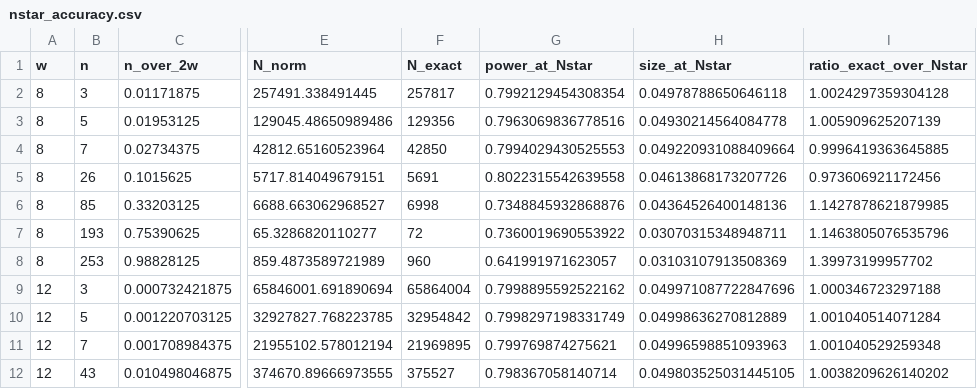
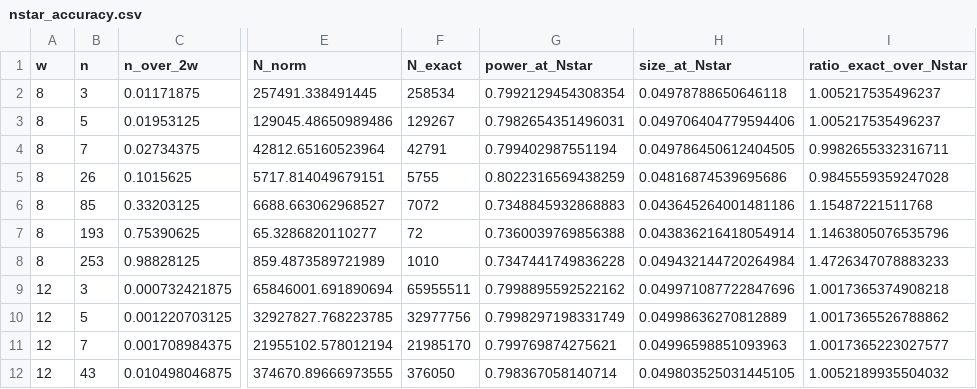
Before and after one commit to vastafi/bounded-int-bias, a CSV file: results/linux-cloud/nstar_accuracy.csv, drawn as a sheet; only a part is shown, gaps mark what is left out; the diff covers the shown part only; the diff names each change by its address in the sheet, - before the commit and + after, or states it on an @@ line.

```diff
--- a/results/linux-cloud/nstar_accuracy.csv
+++ b/results/linux-cloud/nstar_accuracy.csv
-F2 (N_exact): 257817
+F2 (N_exact): 258534
-I2 (ratio_exact_over_Nstar): 1.0024297359304128
+I2 (ratio_exact_over_Nstar): 1.005217535496237
-F3 (N_exact): 129356
+F3 (N_exact): 129267
-G3 (power_at_Nstar): 0.7963069836778516
+G3 (power_at_Nstar): 0.7982654351496031
-H3 (size_at_Nstar): 0.04930214564084778
+H3 (size_at_Nstar): 0.049706404779594406
-I3 (ratio_exact_over_Nstar): 1.005909625207139
+I3 (ratio_exact_over_Nstar): 1.005217535496237
-F4 (N_exact): 42850
+F4 (N_exact): 42791
-G4 (power_at_Nstar): 0.7994029430525553
+G4 (power_at_Nstar): 0.799402987551194
-H4 (size_at_Nstar): 0.049220931088409664
+H4 (size_at_Nstar): 0.049786450612404505
-I4 (ratio_exact_over_Nstar): 0.9996419363645885
+I4 (ratio_exact_over_Nstar): 0.9982655332316711
-F5 (N_exact): 5691
+F5 (N_exact): 5755
-G5 (power_at_Nstar): 0.8022315542639558
+G5 (power_at_Nstar): 0.8022316569438259
-H5 (size_at_Nstar): 0.04613868173207726
+H5 (size_at_Nstar): 0.04816874539695686
-I5 (ratio_exact_over_Nstar): 0.973606921172456
+I5 (ratio_exact_over_Nstar): 0.9845559359247028
-F6 (N_exact): 6998
+F6 (N_exact): 7072
-G6 (power_at_Nstar): 0.7348845932868876
+G6 (power_at_Nstar): 0.7348845932868883
-H6 (size_at_Nstar): 0.04364526400148136
+H6 (size_at_Nstar): 0.043645264001481186
-I6 (ratio_exact_over_Nstar): 1.1427878621879985
+I6 (ratio_exact_over_Nstar): 1.15487221511768
-G7 (power_at_Nstar): 0.7360019690553922
+G7 (power_at_Nstar): 0.7360039769856388
-H7 (size_at_Nstar): 0.03070315348948711
+H7 (size_at_Nstar): 0.043836216418054914
-F8 (N_exact): 960
+F8 (N_exact): 1010
-G8 (power_at_Nstar): 0.641991971623057
+G8 (power_at_Nstar): 0.7347441749836228
-H8 (size_at_Nstar): 0.03103107913508369
+H8 (size_at_Nstar): 0.049432144720264984
-I8 (ratio_exact_over_Nstar): 1.39973199957702
+I8 (ratio_exact_over_Nstar): 1.4726347078883233
-F9 (N_exact): 65864004
+F9 (N_exact): 65955511
-I9 (ratio_exact_over_Nstar): 1.000346723297188
+I9 (ratio_exact_over_Nstar): 1.0017365374908218
-F10 (N_exact): 32954842
+F10 (N_exact): 32977756
-I10 (ratio_exact_over_Nstar): 1.001040514071284
+I10 (ratio_exact_over_Nstar): 1.0017365526788862
-F11 (N_exact): 21969895
+F11 (N_exact): 21985170
-I11 (ratio_exact_over_Nstar): 1.001040529259348
+I11 (ratio_exact_over_Nstar): 1.0017365223027577
-F12 (N_exact): 375527
+F12 (N_exact): 376050
-I12 (ratio_exact_over_Nstar): 1.0038209626140202
+I12 (ratio_exact_over_Nstar): 1.0052189935504032
```
Also changed, not shown: 66 edited cells elsewhere in this file, results/linux-cloud/power/power.csv, 20 other files.
